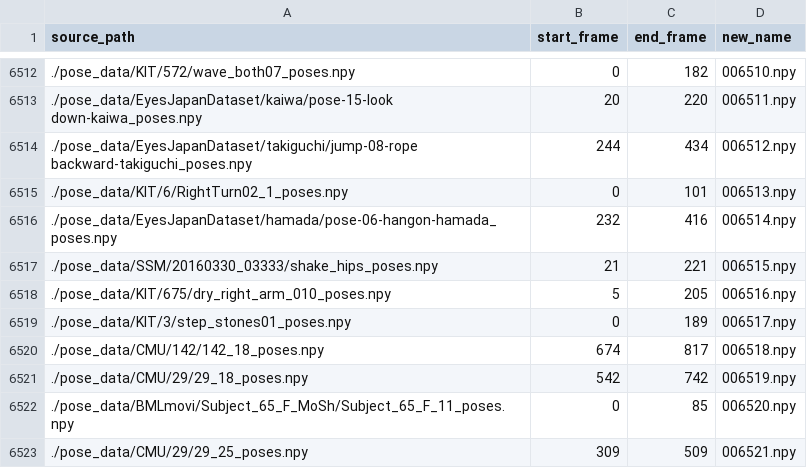
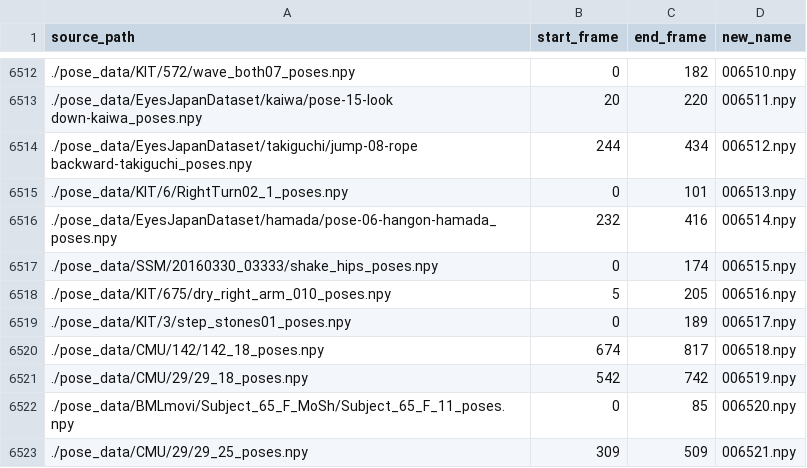
Before and after one commit to ValerioBelcamino/Motion_Synthesis, a CSV file: index.csv, drawn as a sheet; only a part is shown, gaps mark what is left out.

```diff
--- a/index.csv
+++ b/index.csv
@@ -6516,3 +6516,3 @@ source_path,start_frame,end_frame,new_name
 ./pose_data/EyesJapanDataset/hamada/pose-06-hangon-hamada_poses.npy,232,416,006514.npy
-./pose_data/SSM/20160330_03333/shake_hips_poses.npy,21,221,006515.npy
+./pose_data/SSM/20160330_03333/shake_hips_poses.npy,0,174,006515.npy
 ./pose_data/KIT/675/dry_right_arm_010_poses.npy,5,205,006516.npy
```
Also changed, not shown: 11 other files.
